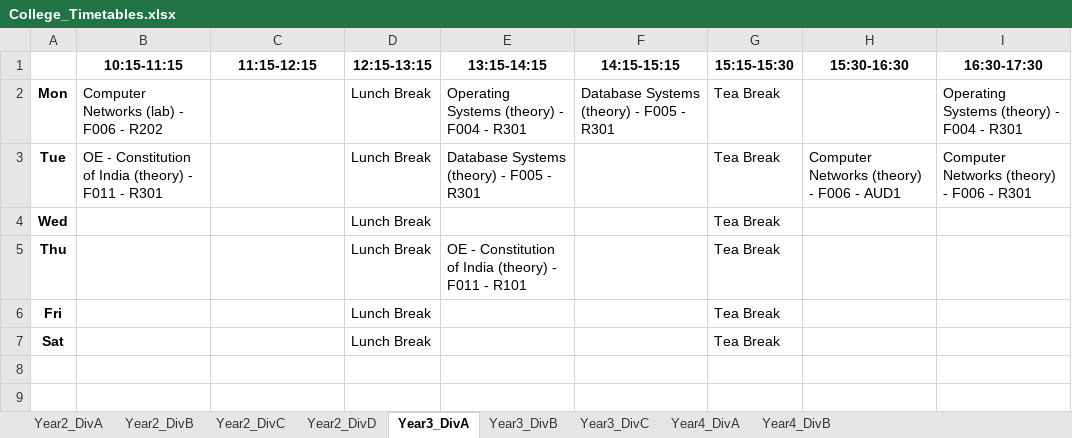
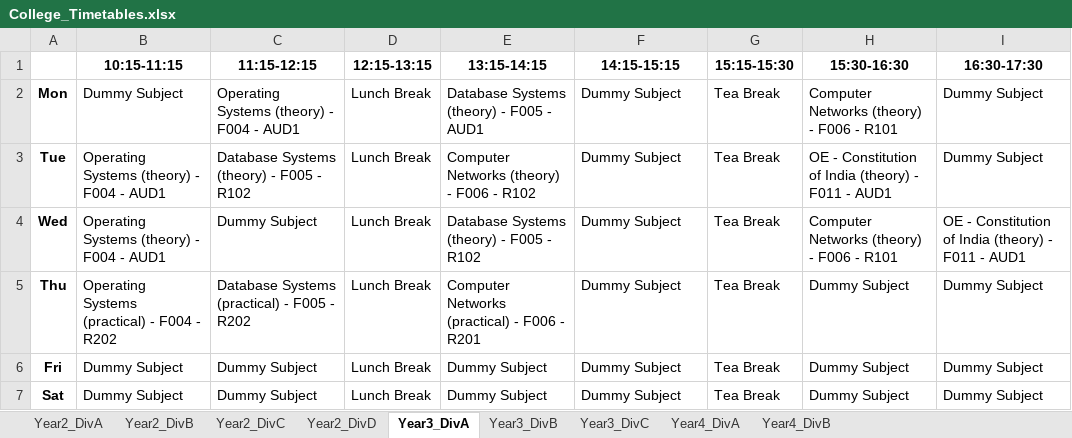
Before and after one commit to Ajinkya-Ghuge/Time-table-generator-, an Excel workbook: College_Timetables.xlsx, sheet Year3_DivA, drawn as a sheet; values as stored, in another font and other column widths than the file's, no borders; the diff names each change by its address in the sheet, - before the commit and + after, or states it on an @@ line.

```diff
--- a/College_Timetables.xlsx (sheet Year3_DivA)
+++ b/College_Timetables.xlsx (sheet Year3_DivA)
-B2 (10:15-11:15): Computer Networks (lab) - F006 - R202
+B2 (10:15-11:15): Dummy Subject
-C2 (11:15-12:15): (empty)
+C2 (11:15-12:15): Operating Systems (theory) - F004 - AUD1
-E2 (13:15-14:15): Operating Systems (theory) - F004 - R301
+E2 (13:15-14:15): Database Systems (theory) - F005 - AUD1
-F2 (14:15-15:15): Database Systems (theory) - F005 - R301
+F2 (14:15-15:15): Dummy Subject
-H2 (15:30-16:30): (empty)
+H2 (15:30-16:30): Computer Networks (theory) - F006 - R101
-I2 (16:30-17:30): Operating Systems (theory) - F004 - R301
+I2 (16:30-17:30): Dummy Subject
-B3 (10:15-11:15): OE - Constitution of India (theory) - F011 - R301
+B3 (10:15-11:15): Operating Systems (theory) - F004 - AUD1
-C3 (11:15-12:15): (empty)
+C3 (11:15-12:15): Database Systems (theory) - F005 - R102
-E3 (13:15-14:15): Database Systems (theory) - F005 - R301
+E3 (13:15-14:15): Computer Networks (theory) - F006 - R102
-F3:F7 (14:15-15:15): (empty)
+F3:F7 (14:15-15:15): Dummy Subject
-H3 (15:30-16:30): Computer Networks (theory) - F006 - AUD1
+H3 (15:30-16:30): OE - Constitution of India (theory) - F011 - AUD1
-I3 (16:30-17:30): Computer Networks (theory) - F006 - R301
+I3 (16:30-17:30): Dummy Subject
-B4 (10:15-11:15): (empty)
+B4 (10:15-11:15): Operating Systems (theory) - F004 - AUD1
-C4 (11:15-12:15): (empty)
+C4 (11:15-12:15): Dummy Subject
-E4 (13:15-14:15): (empty)
+E4 (13:15-14:15): Database Systems (theory) - F005 - R102
-H4 (15:30-16:30): (empty)
+H4 (15:30-16:30): Computer Networks (theory) - F006 - R101
-I4 (16:30-17:30): (empty)
+I4 (16:30-17:30): OE - Constitution of India (theory) - F011 - AUD1
-B5 (10:15-11:15): (empty)
+B5 (10:15-11:15): Operating Systems (practical) - F004 - R202
-C5 (11:15-12:15): (empty)
+C5 (11:15-12:15): Database Systems (practical) - F005 - R202
-E5 (13:15-14:15): OE - Constitution of India (theory) - F011 - R101
+E5 (13:15-14:15): Computer Networks (practical) - F006 - R201
-H5:H7 (15:30-16:30): (empty)
+H5:H7 (15:30-16:30): Dummy Subject
-I5:I7 (16:30-17:30): (empty)
+I5:I7 (16:30-17:30): Dummy Subject
-B6:B7 (10:15-11:15): (empty)
+B6:B7 (10:15-11:15): Dummy Subject
-C6:C7 (11:15-12:15): (empty)
+C6:C7 (11:15-12:15): Dummy Subject
-E6:E7 (13:15-14:15): (empty)
+E6:E7 (13:15-14:15): Dummy Subject
```
Also changed, not shown: sheet Year2_DivD, sheet Year2_DivA, sheet Year2_DivB, sheet Year3_DivB, sheet Year3_DivC, sheet Year4_DivB, 2 more sheets, timetable_auto_manage.xlsx, 10 other files.
